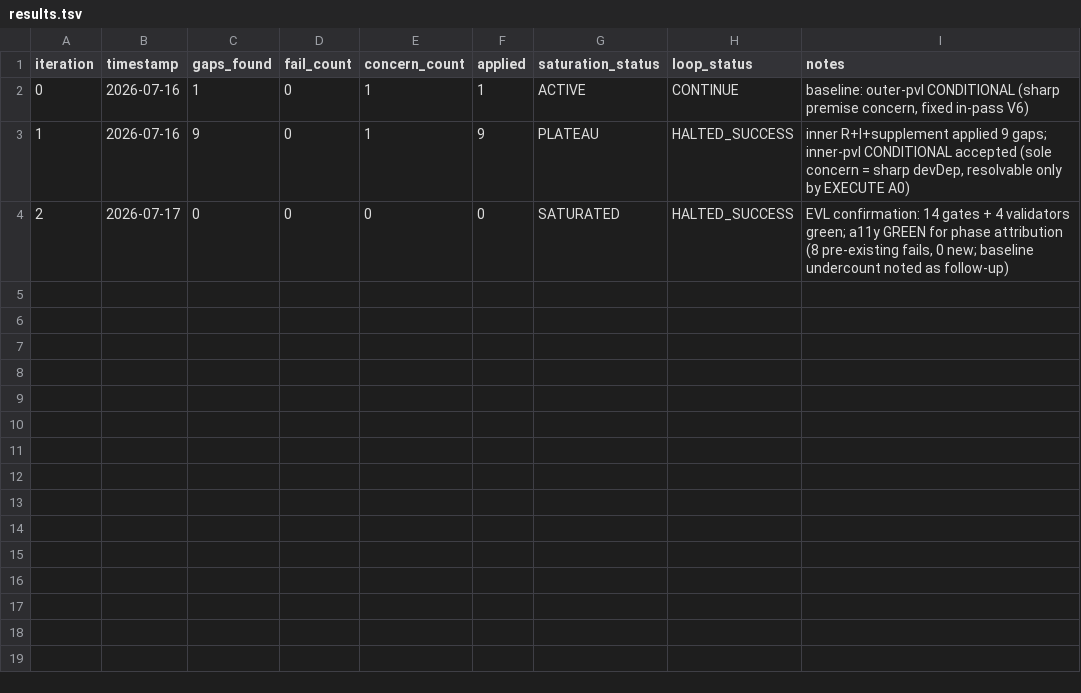
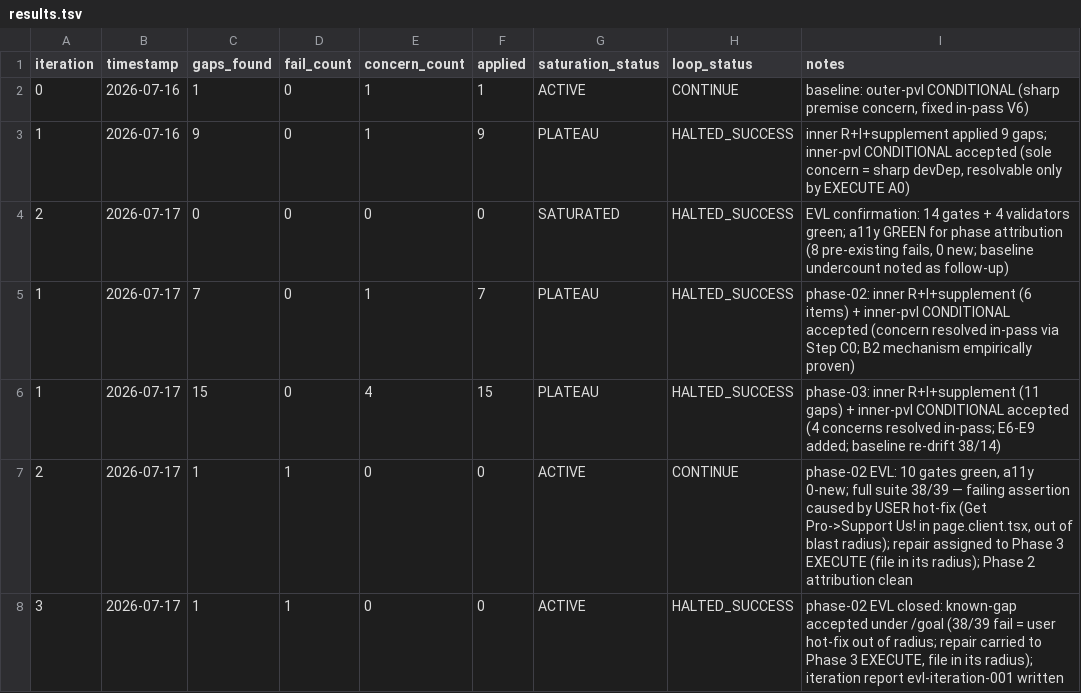
Before and after one commit to CLDGayo/higherbits, a TSV file: process/features/claymorphism-reference-parity/active/claymorphism-reference-parity_16-07-26/results.tsv, drawn as a sheet.

Commit message:
docs(claymorphism-parity): close out phase 2 chart fixes — EVL known-gap accepted, phase 3 ready for EXECUTE

```diff
--- a/process/features/claymorphism-reference-parity/active/claymorphism-reference-parity_16-07-26/results.tsv
+++ b/process/features/claymorphism-reference-parity/active/claymorphism-reference-parity_16-07-26/results.tsv
@@ -4 +4,5 @@ iteration	timestamp	gaps_found	fail_count	concern_count	applied	saturation_statu
 2	2026-07-17	0	0	0	0	SATURATED	HALTED_SUCCESS	EVL confirmation: 14 gates + 4 validators green; a11y GREEN for phase attribution (8 pre-existing fails, 0 new; baseline undercount noted as follow-up)
+1	2026-07-17	7	0	1	7	PLATEAU	HALTED_SUCCESS	phase-02: inner R+I+supplement (6 items) + inner-pvl CONDITIONAL accepted (concern resolved in-pass via Step C0; B2 mechanism empirically proven)
+1	2026-07-17	15	0	4	15	PLATEAU	HALTED_SUCCESS	phase-03: inner R+I+supplement (11 gaps) + inner-pvl CONDITIONAL accepted (4 concerns resolved in-pass; E6-E9 added; baseline re-drift 38/14)
+2	2026-07-17	1	1	0	0	ACTIVE	CONTINUE	phase-02 EVL: 10 gates green, a11y 0-new; full suite 38/39 — failing assertion caused by USER hot-fix (Get Pro->Support Us! in page.client.tsx, out of blast radius); repair assigned to Phase 3 EXECUTE (file in its radius); Phase 2 attribution clean
+3	2026-07-17	1	1	0	0	ACTIVE	HALTED_SUCCESS	phase-02 EVL closed: known-gap accepted under /goal (38/39 fail = user hot-fix out of radius; repair carried to Phase 3 EXECUTE, file in its radius); iteration report evl-iteration-001 written
```
Also changed, not shown: 7 other files.
